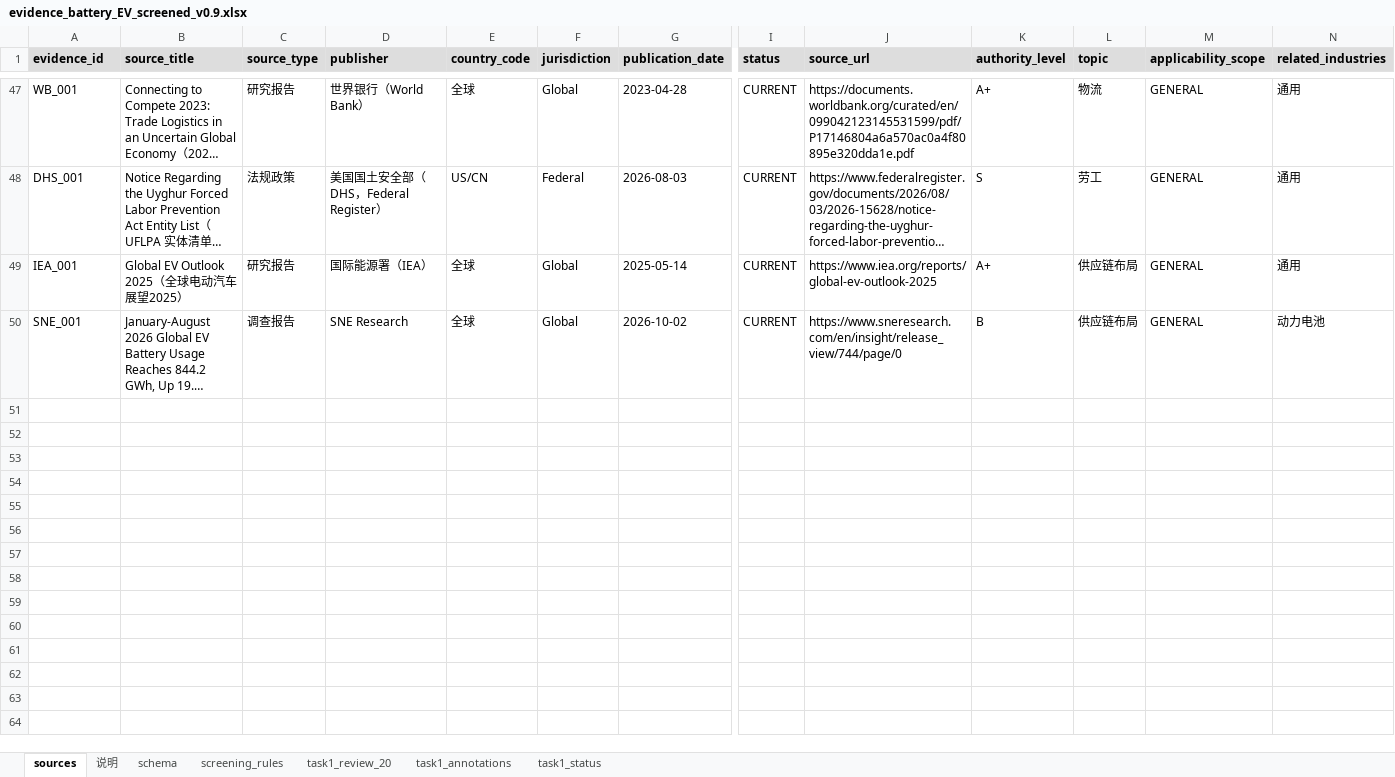
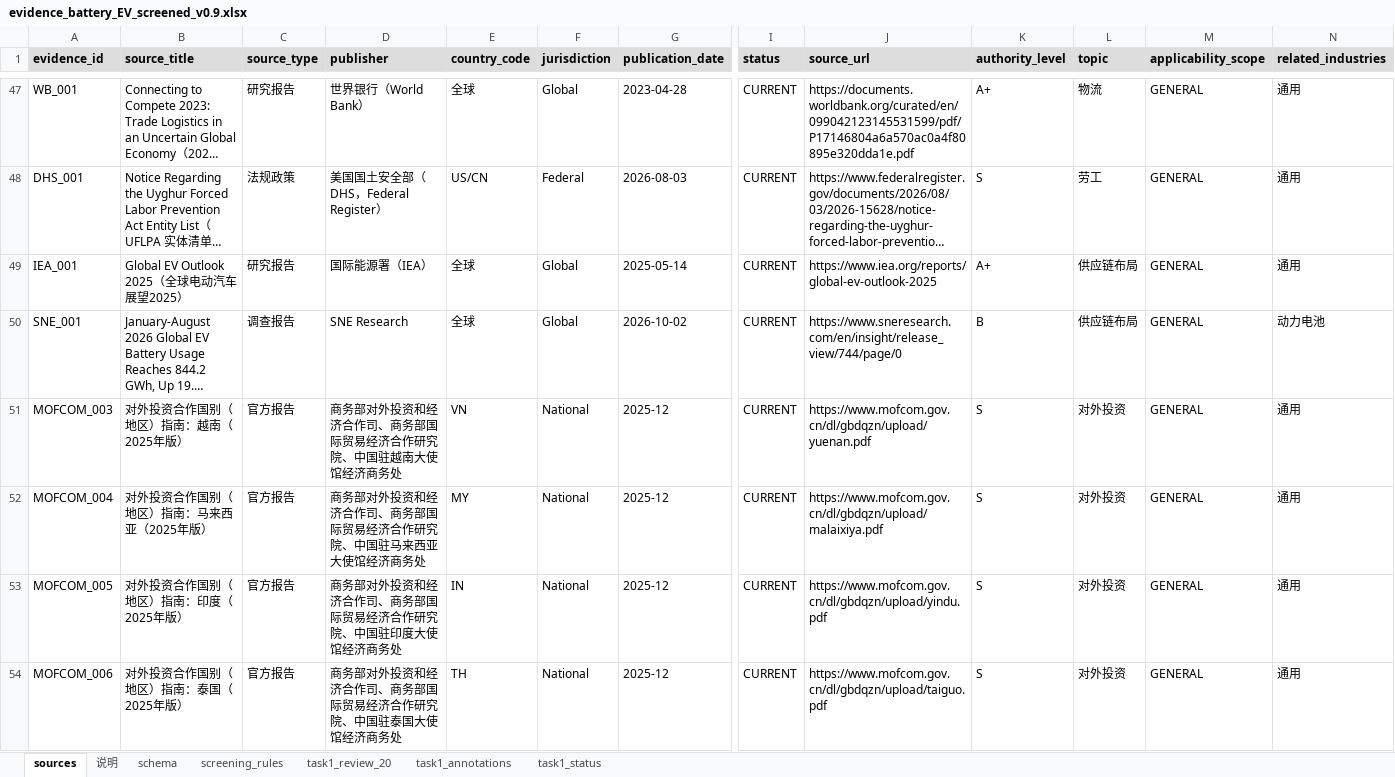
Before and after one commit to RiaYanvv/project, an Excel workbook: data/metadata/evidence_battery_EV_screened_v0.9.xlsx, sheet sources, drawn as a sheet; only a part is shown, gaps mark what is left out; long unchanged cells end in …; values as stored, in another font and other column widths than the file's, no borders; rows hold the shown columns only; the diff names each change by its address in the sheet, - before the commit and + after, or states it on an @@ line.

Commit message:
data(task1): v0.9.2 —— MOFCOM_003–006 国别指南入库（49 → 53 篇 / 14,957 chunk）
- 新增 4 个原始文件：data/raw/policy/MOFCOM_003–006.pdf
  商务部《对外投资合作国别（地区）指南》越南 / 马来西亚 / 印度 / 泰国（2025 年版），
  合计 451 页 / 654 chunk；S 级官方报告。
- data/metadata/evidence_battery_EV_screened_v0.9.xlsx：sources 49 → 53 行，
  task1_annotations 同步 49 → 53 行，task1_status 追记 v0.9.2（含 uncertainty/可复现性）。
- data/metadata/evidence_metadata_v0.1.json：由 xlsx 重新派生（53 条）。
- data/vector_database/README.md：规模更新为 53 篇 / 14,957 chunk。
- 全链路重测产物：retrieval_questions / retrieval_results / entity_accuracy /
  baseline_report / risk_assessment_checklist / evidence_quality_test /
  historical_case_benchmark / benchmark_results / task4 / optimized /
  evaluation_report；case_database 的 QA 文本同步（53 条证据库、CASE_001 吸引子 13/17）。

关键结果：Task 6 risk_dimension missing 3 → 0（Risk Recall 1.000）；
43 题 P@5 0.763 / R@10 0.905 / EA 0.936。

```diff
--- a/data/metadata/evidence_battery_EV_screened_v0.9.xlsx (sheet sources)
+++ b/data/metadata/evidence_battery_EV_screened_v0.9.xlsx (sheet sources)
+row 51: MOFCOM_003 | 对外投资合作国别（地区）指南：越南（2025年版） | 官方报告 | 商务部对外投资和经济合作司、商务部国际贸易经济合作研究院、中国驻越南大使馆经济商务处 | VN | National | 2025-12 | CURRENT | https://www.mofcom.gov.cn/dl/gbdqzn/upload/yuenan.pdf | S | 对外投资 | GENERAL | 通用
+row 52: MOFCOM_004 | 对外投资合作国别（地区）指南：马来西亚（2025年版） | 官方报告 | 商务部对外投资和经济合作司、商务部国际贸易经济合作研究院、中国驻马来西亚大使馆经济商务处 | MY | National | 2025-12 | CURRENT | https://www.mofcom.gov.cn/dl/gbdqzn/upload/malaixiya.pdf | S | 对外投资 | GENERAL | 通用
+row 53: MOFCOM_005 | 对外投资合作国别（地区）指南：印度（2025年版） | 官方报告 | 商务部对外投资和经济合作司、商务部国际贸易经济合作研究院、中国驻印度大使馆经济商务处 | IN | National | 2025-12 | CURRENT | https://www.mofcom.gov.cn/dl/gbdqzn/upload/yindu.pdf | S | 对外投资 | GENERAL | 通用
+row 54: MOFCOM_006 | 对外投资合作国别（地区）指南：泰国（2025年版） | 官方报告 | 商务部对外投资和经济合作司、商务部国际贸易经济合作研究院、中国驻泰国大使馆经济商务处 | TH | National | 2025-12 | CURRENT | https://www.mofcom.gov.cn/dl/gbdqzn/upload/taiguo.pdf | S | 对外投资 | GENERAL | 通用
```
Also changed, not shown: sheet task1_annotations, sheet task1_status, data/evaluation/evidence_quality_test.xlsx, data/evaluation/optimized/retrieval_results.xlsx, 23 other files.
